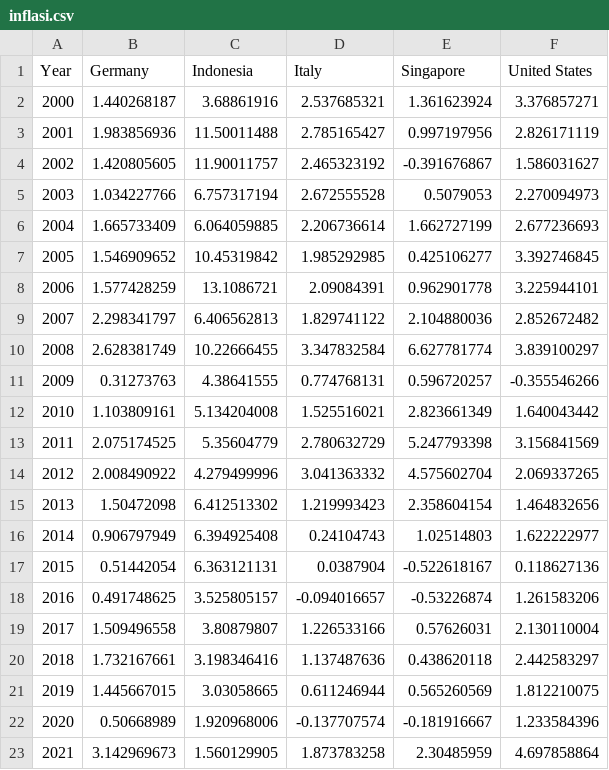
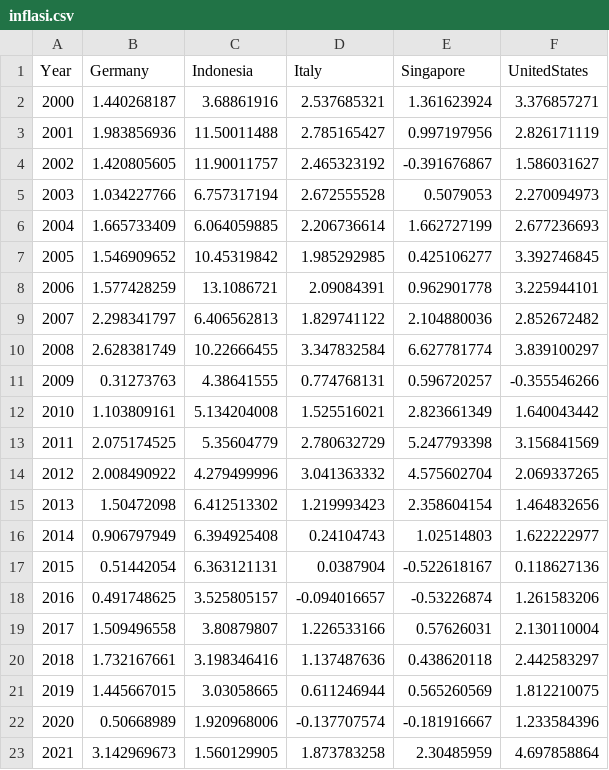
Before and after one commit to ilhamaf22/kuliah, a CSV file: inflasi.csv, drawn as a sheet.

Commit message:
Update inflasi.csv

```diff
--- a/inflasi.csv
+++ b/inflasi.csv
@@ -1,2 +1,2 @@
-Year,Germany,Indonesia,Italy,Singapore,United States
+Year,Germany,Indonesia,Italy,Singapore,UnitedStates
 2000,1.440268187,3.68861916,2.537685321,1.361623924,3.376857271
```
